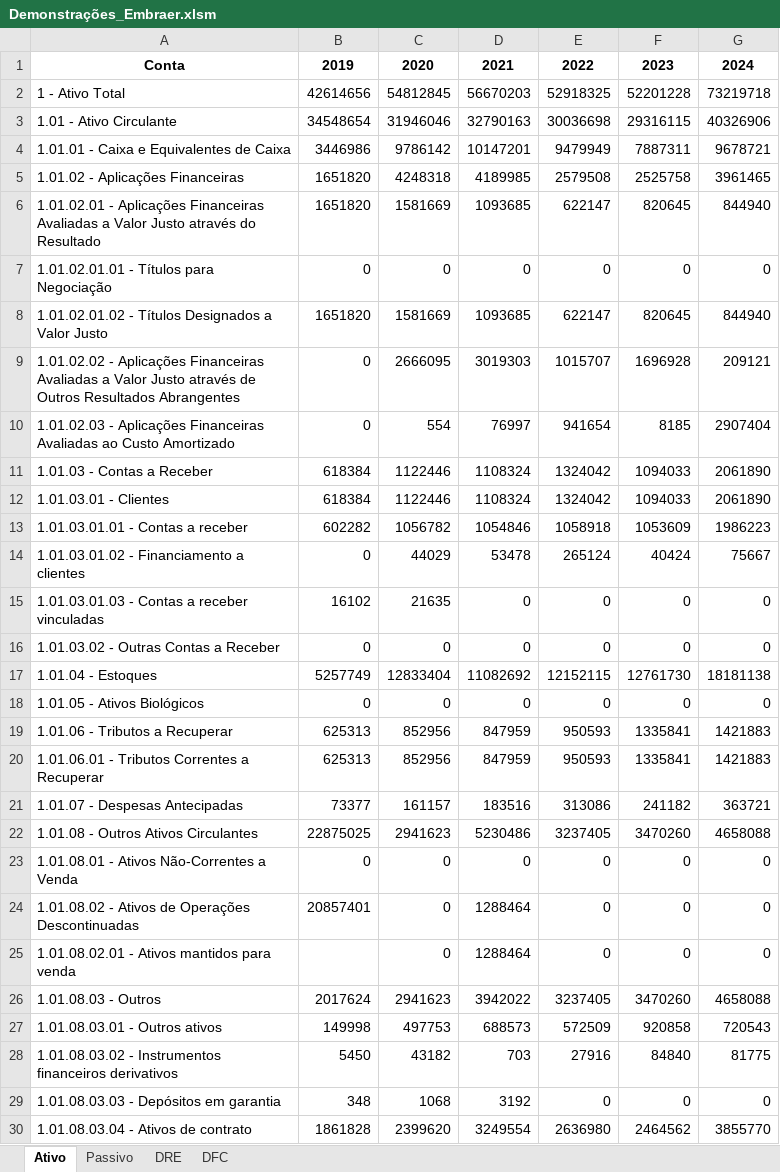
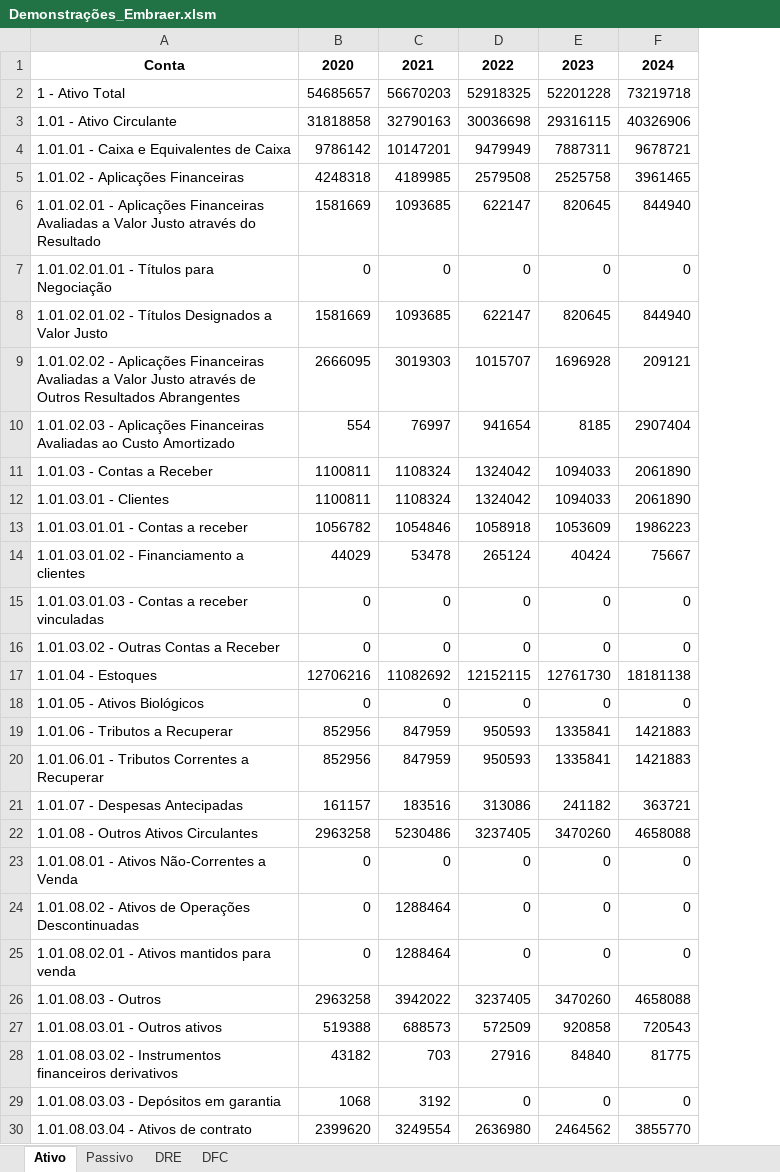
Before and after one commit to meduardajustino/Analise-das-Demonstracoes-Contabeis---Embraer-S.A., an Excel workbook: Demonstrações_Embraer.xlsm, sheet Ativo, drawn as a sheet; only a part is shown; values as stored, in another font and other column widths than the file's, no borders; removed rows and columns are numbered as before the commit, all else as after; the diff covers the shown part only; the diff names each change by its address in the sheet, - before the commit and + after, or states it on an @@ line.

```diff
--- a/Demonstrações_Embraer.xlsm (sheet Ativo)
+++ b/Demonstrações_Embraer.xlsm (sheet Ativo)
-column B, rows 1-30: 2019 | 42614656 | 34548654 | 3446986 | 1651820 | 1651820 | 0 | 1651820 | 0 | 0 | 618384 | 618384 | 602282 | 0 | 16102 | 0 | 5257749 | 0 | 625313 | 625313 | 73377 | 22875025 | 0 | 20857401 |  | 2017624 | 149998 | 5450 | 348 | 1861828
-B2: 54812845
+B2: 54685657
-B3: 31946046
+B3: 31818858
-B11:B12: 1122446
+B11:B12: 1100811
-B15: 21635
+B15: 0
-B17: 12833404
+B17: 12706216
-B22: 2941623
+B22: 2963258
-B26: 2941623
+B26: 2963258
-B27: 497753
+B27: 519388
```
Also changed, not shown: 4 edited cells elsewhere in this sheet, sheet DFC, sheet Passivo, sheet DRE, 22 other files.
